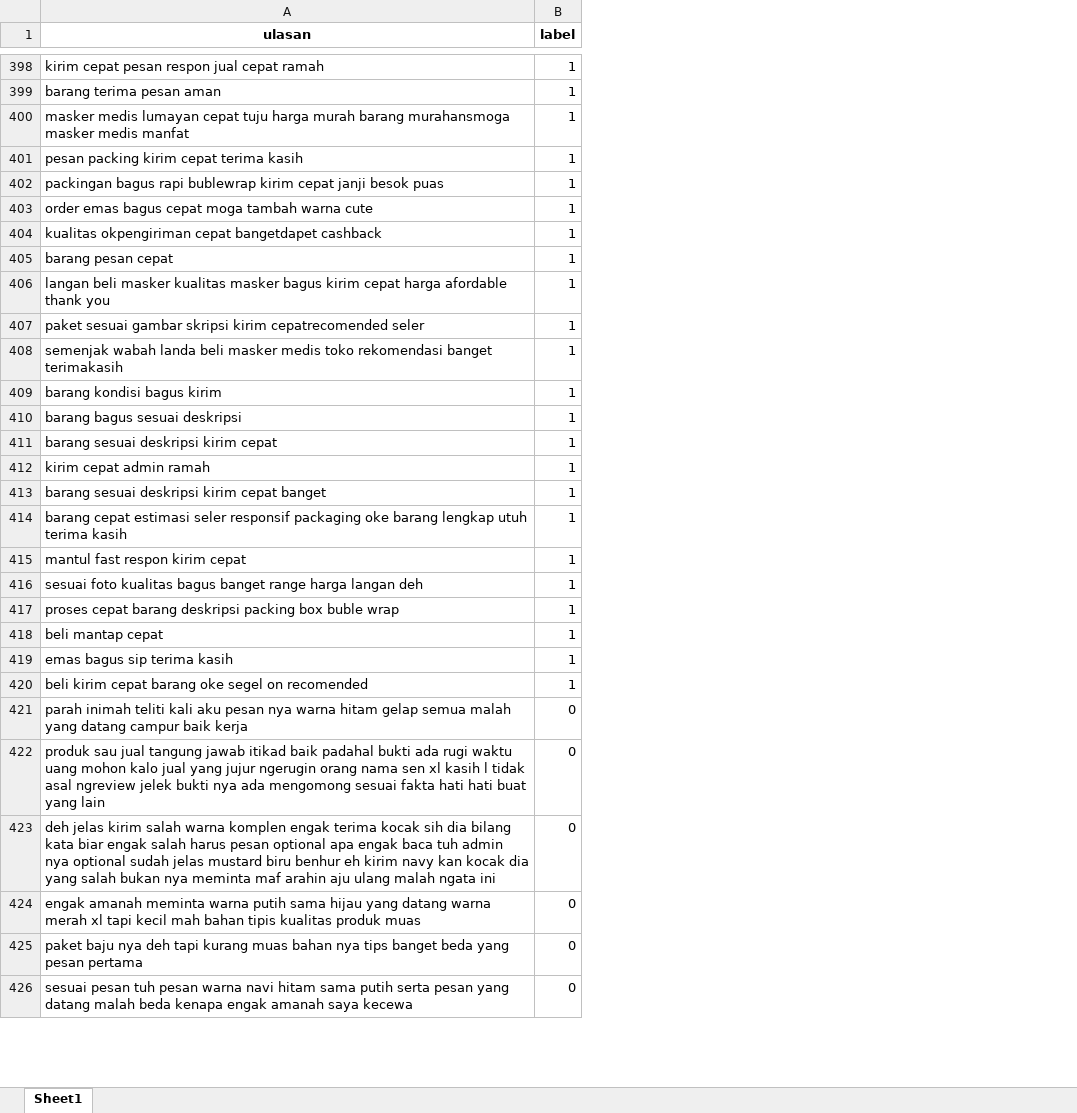
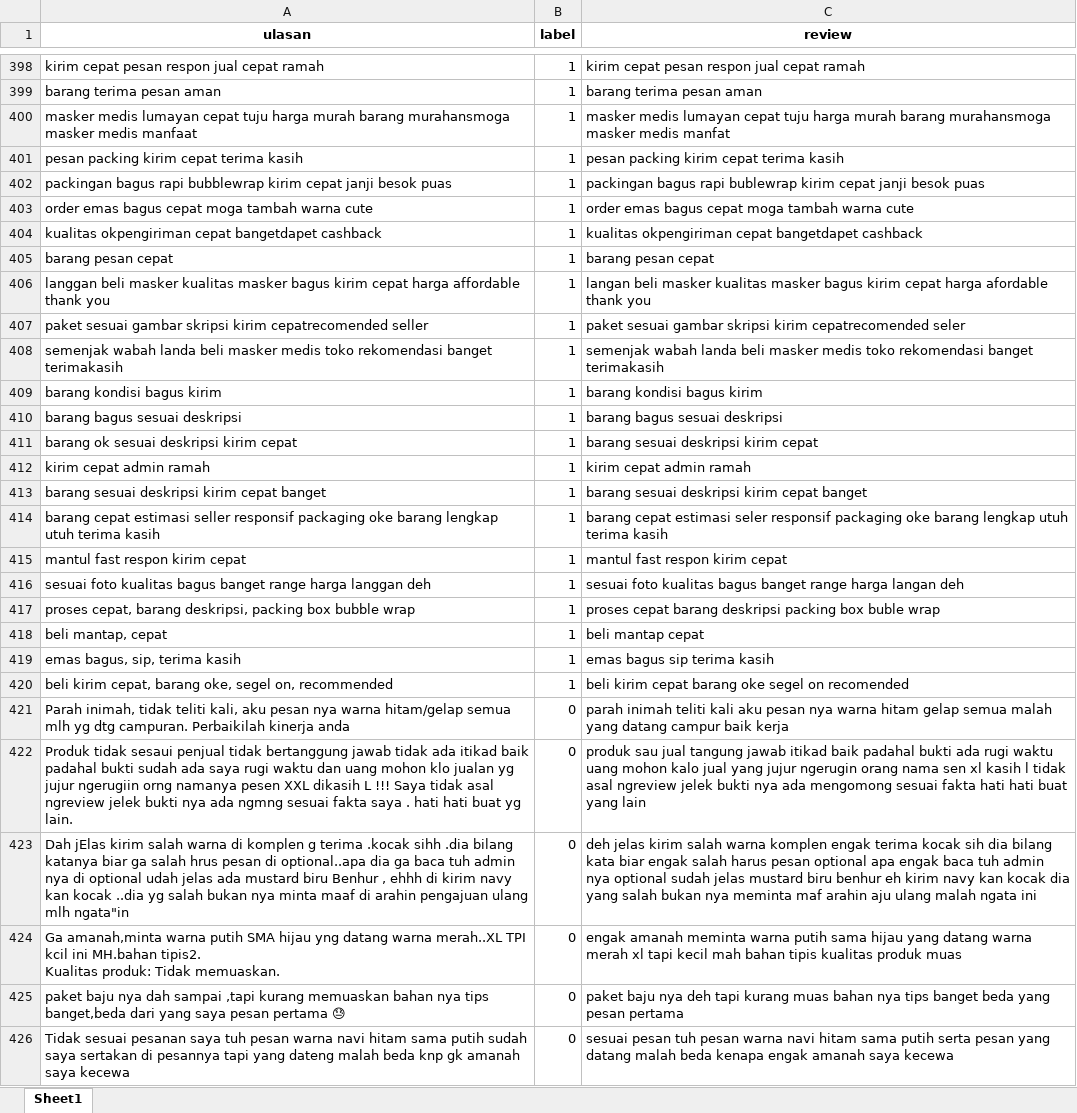
Before and after one commit to soymeii/TA_Program-Sentiment-Analysis, an Excel workbook: dataset/new_dataset_program.xlsx, sheet Sheet1, drawn as a sheet; only a part is shown, gaps mark what is left out; values as stored, in another font and other column widths than the file's, no borders; ↵ is a line break in a cell; the diff covers the shown part only; the diff names each change by its address in the sheet, - before the commit and + after, or states it on an @@ line.

Commit message:
Reorganize result files and add new datasets (xlsx)
Move legacy Shopee result XLSX files into result/lama/, add Tokopedia result files to result/lama/, and update several Tokopedia result/preprocessed XLSX files. Also add dataset/nyoba_preprocessed.xlsx and modify dataset/new_dataset_program.xlsx. These changes tidy up result/ by archiving older Shopee files and introduce new Tokopedia and preprocessed dataset artifacts (binary XLSX files).

```diff
--- a/dataset/new_dataset_program.xlsx (sheet Sheet1)
+++ b/dataset/new_dataset_program.xlsx (sheet Sheet1)
+column C (review), rows 398-426: kirim cepat pesan respon jual cepat ramah | barang terima pesan aman | masker medis lumayan cepat tuju harga murah barang murahansmoga masker medis manfat | pesan packing kirim cepat terima kasih | packingan bagus rapi bublewrap kirim cepat janji besok puas | order emas bagus cepat moga tambah warna cute | kualitas okpengiriman cepat bangetdapet cashback | barang pesan cepat | langan beli masker kualitas masker bagus kirim cepat harga afordable thank you | paket sesuai gambar skripsi kirim cepatrecomended seler | semenjak wabah landa beli masker medis toko rekomendasi banget terimakasih | barang kondisi bagus kirim | barang bagus sesuai deskripsi | barang sesuai deskripsi kirim cepat | kirim cepat admin ramah | barang sesuai deskripsi kirim cepat banget | barang cepat estimasi seler responsif packaging oke barang lengkap utuh terima kasih | mantul fast respon kirim cepat | sesuai foto kualitas bagus banget range harga langan deh | proses cepat barang deskripsi packing box buble wrap | beli mantap cepat | emas bagus sip terima kasih | beli kirim cepat barang oke segel on recomended | parah inimah teliti kali aku pesan nya warna hitam gelap semua malah yang datang campur baik kerja | produk sau jual tangung jawab itikad baik padahal bukti ada rugi waktu uang mohon kalo jual yang jujur ngerugin orang nama sen xl kasih l tidak asal ngreview jelek bukti nya ada mengomong sesuai fakta hati hati buat yang lain | deh jelas kirim salah warna komplen engak terima kocak sih dia bilang kata biar engak salah harus pesan optional apa engak baca tuh admin nya optional sudah jelas mustard biru benhur eh kirim navy kan kocak dia yang salah bukan nya meminta maf arahin aju ulang malah ngata ini | engak amanah meminta warna putih sama hijau yang datang warna merah xl tapi kecil mah bahan tipis kualitas produk muas | paket baju nya deh tapi kurang muas bahan nya tips banget beda yang pesan pertama | sesuai pesan tuh pesan warna navi hitam sama putih serta pesan yang datang malah beda kenapa engak amanah saya kecewa
-A400 (ulasan): …masker medis manfat
+A400 (ulasan): …masker medis manfaat
-A402 (ulasan): …bagus rapi bublewrap kirim cepat…
+A402 (ulasan): …bagus rapi bubblewrap kirim cepat…
-A406 (ulasan): langan beli masker kualitas masker bagus kirim cepat harga afordable thank you
+A406 (ulasan): langgan beli masker kualitas masker bagus kirim cepat harga affordable thank you
-A407 (ulasan): …kirim cepatrecomended seler
+A407 (ulasan): …kirim cepatrecomended seller
-A411 (ulasan): barang sesuai deskripsi kirim cepat
+A411 (ulasan): barang ok sesuai deskripsi kirim cepat
-A414 (ulasan): …cepat estimasi seler responsif packaging…
+A414 (ulasan): …cepat estimasi seller responsif packaging…
-A416 (ulasan): …range harga langan deh
+A416 (ulasan): …range harga langgan deh
-A417 (ulasan): proses cepat barang deskripsi packing box buble wrap
+A417 (ulasan): proses cepat, barang deskripsi, packing box bubble wrap
-A418 (ulasan): beli mantap cepat
+A418 (ulasan): beli mantap, cepat
-A419 (ulasan): emas bagus sip terima kasih
+A419 (ulasan): emas bagus, sip, terima kasih
-A420 (ulasan): beli kirim cepat barang oke segel on recomended
+A420 (ulasan): beli kirim cepat, barang oke, segel on, recommended
-A421 (ulasan): parah inimah teliti kali aku pesan nya warna hitam gelap semua malah yang datang campur baik kerja
+A421 (ulasan): Parah inimah, tidak teliti kali, aku pesan nya warna hitam/gelap semua mlh yg dtg campuran. Perbaikilah kinerja anda
-A422 (ulasan): produk sau jual tangung jawab itikad baik padahal bukti ada rugi waktu uang mohon kalo jual yang jujur ngerugin orang nama sen xl kasih l tidak asal ngreview jelek bukti nya ada mengomong sesuai fakta hati hati buat yang lain
+A422 (ulasan): Produk tidak sesaui penjual tidak bertanggung jawab tidak ada itikad baik padahal bukti sudah ada saya rugi waktu dan uang mohon klo jualan yg jujur ngerugiin orng namanya pesen XXL dikasih L !!! Saya tidak asal ngreview jelek bukti nya ada ngmng sesuai fakta saya . hati hati buat yg lain.
-A423 (ulasan): deh jelas kirim salah warna komplen engak terima kocak sih dia bilang kata biar engak salah harus pesan optional apa engak baca tuh admin nya optional sudah jelas mustard biru benhur eh kirim navy kan kocak dia yang salah bukan nya meminta maf arahin aju ulang malah ngata ini
+A423 (ulasan): Dah jElas kirim salah warna di komplen g terima .kocak sihh .dia bilang katanya biar ga salah hrus pesan di optional..apa dia ga baca tuh admin nya di optional udah jelas ada mustard biru Benhur , ehhh di kirim navy kan kocak ..dia yg salah bukan nya minta maaf di arahin pengajuan ulang mlh ngata"in
-A424 (ulasan): engak amanah meminta warna putih sama hijau yang datang warna merah xl tapi kecil mah bahan tipis kualitas produk muas
+A424 (ulasan): Ga amanah,minta warna putih SMA hijau yng datang warna merah..XL TPI kcil ini MH.bahan tipis2. ↵ Kualitas produk: Tidak memuaskan.
-A425 (ulasan): …baju nya deh tapi kurang muas bahan nya tips banget beda yang pesan pertama
+A425 (ulasan): …baju nya dah sampai ,tapi kurang memuaskan bahan nya tips banget,beda dari yang saya pesan pertama 😓
-A426 (ulasan): sesuai pesan tuh pesan warna navi hitam sama putih serta pesan yang datang malah beda kenapa engak amanah saya…
+A426 (ulasan): Tidak sesuai pesanan saya tuh pesan warna navi hitam sama putih sudah saya sertakan di pesannya tapi yang dateng malah beda knp gk amanah saya…
```
Also changed, not shown: 360 edited cells elsewhere in this sheet, result/crawling_from_tokopedia.xlsx, result/information_from_tokopedia.xlsx, 11 other files.
